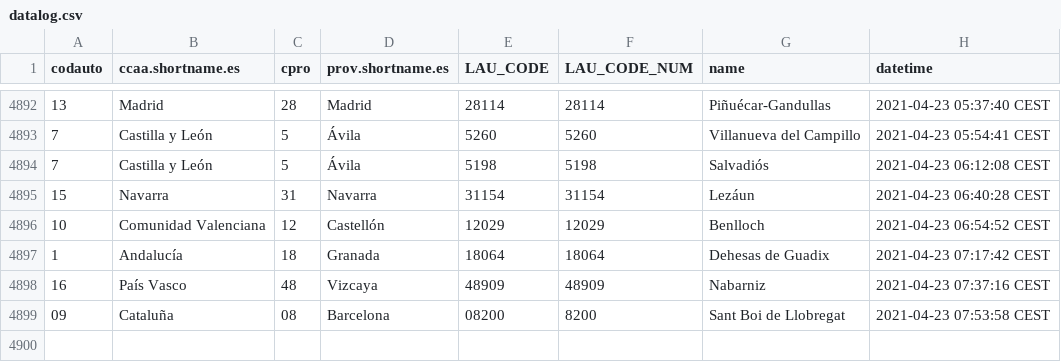
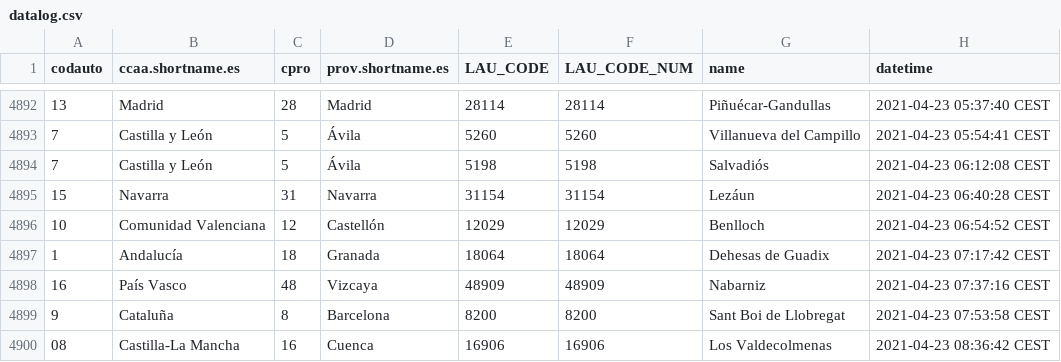
Before and after one commit to dieghernan/spain-munic-bot, a CSV file: assets/datalog.csv, drawn as a sheet; only a part is shown, gaps mark what is left out.

```diff
--- a/assets/datalog.csv
+++ b/assets/datalog.csv
@@ -4898,2 +4898,3 @@
 "16","País Vasco","48","Vizcaya","48909",48909,"Nabarniz","2021-04-23 07:37:16 CEST"
-"09","Cataluña","08","Barcelona","08200",8200,"Sant Boi de Llobregat","2021-04-23 07:53:58 CEST"
+"9","Cataluña","8","Barcelona","8200",8200,"Sant Boi de Llobregat","2021-04-23 07:53:58 CEST"
+"08","Castilla-La Mancha","16","Cuenca","16906",16906,"Los Valdecolmenas","2021-04-23 08:36:42 CEST"
```
Also changed, not shown: 7 other files.
